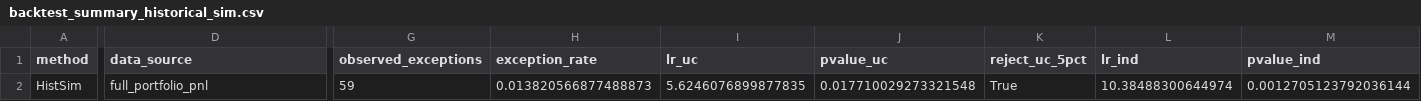
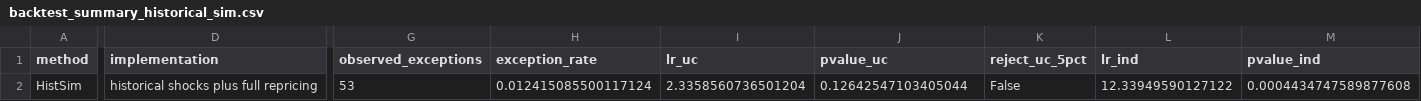
Before and after one commit to bilguudei13/var_project, a CSV file: outputs/tables/backtest_summary_historical_sim.csv, drawn as a sheet; only a part is shown, gaps mark what is left out; the diff covers the shown part only; the diff names each change by its address in the sheet, - before the commit and + after, or states it on an @@ line.

Commit message:
Upgrade Historical Simulation to full repricing

```diff
--- a/outputs/tables/backtest_summary_historical_sim.csv
+++ b/outputs/tables/backtest_summary_historical_sim.csv
-D1: data_source
+D1: implementation
-D2 (implementation): full_portfolio_pnl
+D2 (implementation): historical shocks plus full repricing
-G2 (observed_exceptions): 59
+G2 (observed_exceptions): 53
-H2 (exception_rate): 0.013820566877488873
+H2 (exception_rate): 0.012415085500117124
-I2 (lr_uc): 5.6246076899877835
+I2 (lr_uc): 2.3358560736501204
-J2 (pvalue_uc): 0.017710029273321548
+J2 (pvalue_uc): 0.12642547103405044
-K2 (reject_uc_5pct): True
+K2 (reject_uc_5pct): False
-L2 (lr_ind): 10.38488300644974
+L2 (lr_ind): 12.33949590127122
-M2 (pvalue_ind): 0.0012705123792036144
+M2 (pvalue_ind): 0.0004434747589877608
```
Also changed, not shown: 2 edited cells elsewhere in this file, 6 other files.
